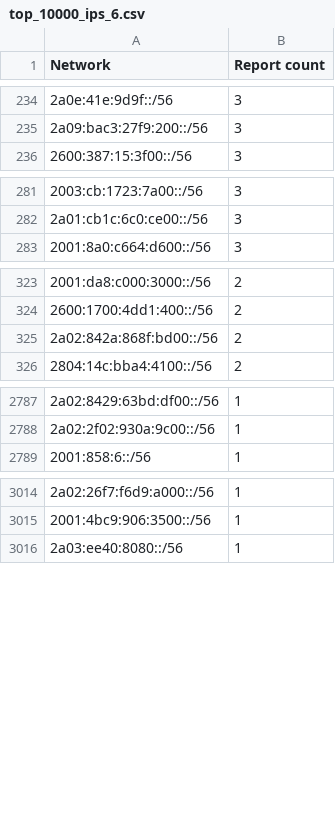
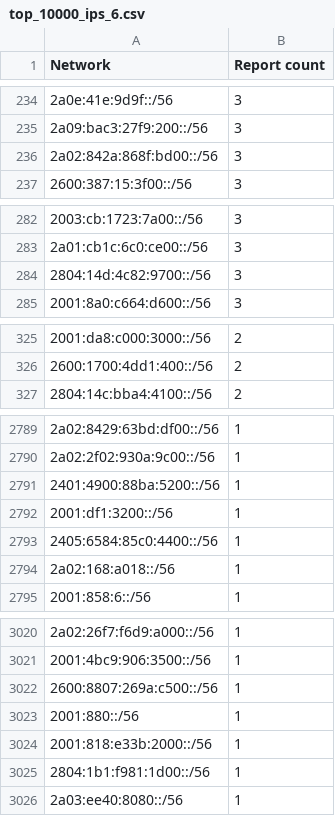
Before and after one commit to O-X-L/risk-db-lists, a CSV file: net/top_10000_ips_6.csv, drawn as a sheet; only a part is shown, gaps mark what is left out; the diff covers the shown part only.

Commit message:
List updates 2025-07-02

```diff
--- a/net/top_10000_ips_6.csv
+++ b/net/top_10000_ips_6.csv
@@ -235,2 +235,3 @@ Network,Report count
 2a09:bac3:27f9:200::/56,3
+2a02:842a:868f:bd00::/56,3
 2600:387:15:3f00::/56,3
@@ -282,2 +283,3 @@ Network,Report count
 2a01:cb1c:6c0:ce00::/56,3
+2804:14d:4c82:9700::/56,3
 2001:8a0:c664:d600::/56,3
@@ -324,3 +326,2 @@ Network,Report count
 2600:1700:4dd1:400::/56,2
-2a02:842a:868f:bd00::/56,2
 2804:14c:bba4:4100::/56,2
@@ -2788,2 +2790,6 @@ Network,Report count
 2a02:2f02:930a:9c00::/56,1
+2401:4900:88ba:5200::/56,1
+2001:df1:3200::/56,1
+2405:6584:85c0:4400::/56,1
+2a02:168:a018::/56,1
 2001:858:6::/56,1
@@ -3015,2 +3021,6 @@ Network,Report count
 2001:4bc9:906:3500::/56,1
+2600:8807:269a:c500::/56,1
+2001:880::/56,1
+2001:818:e33b:2000::/56,1
+2804:1b1:f981:1d00::/56,1
 2a03:ee40:8080::/56,1
```
Also changed, not shown: 2 added rows and 2 removed rows elsewhere in this file, asn/kind_hosting.csv, asn/kind_isp.csv, 44 other files.
